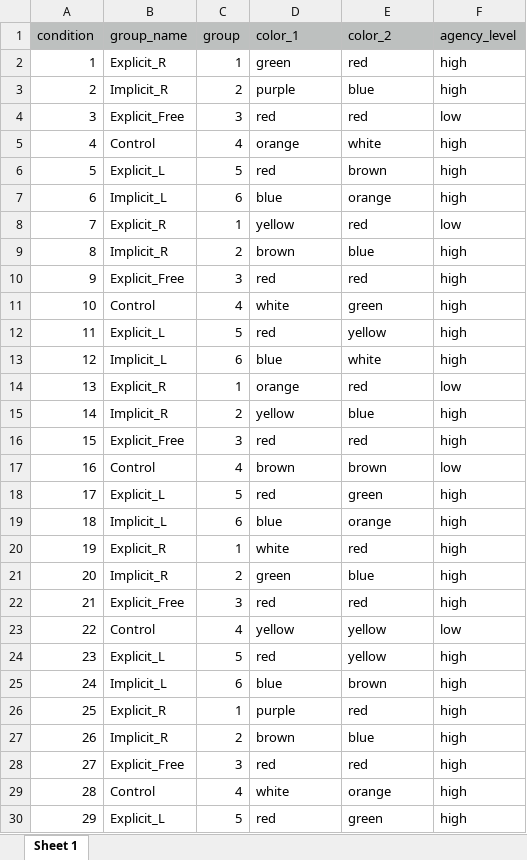
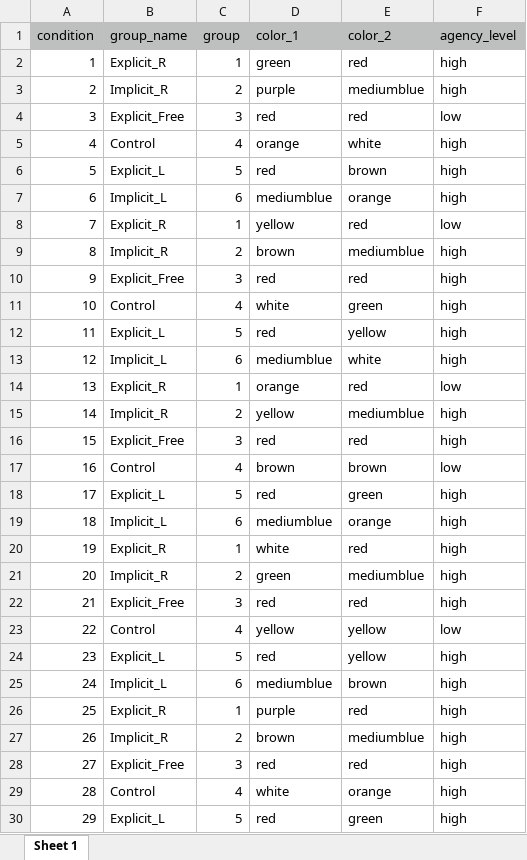
Before and after one commit to Yeganehfrh/agency, an Excel workbook: final/conditions.xlsx, sheet Sheet 1, drawn as a sheet; only a part is shown; values as stored, in another font and other column widths than the file's, no borders; the diff covers the shown part only; the diff names each change by its address in the sheet, - before the commit and + after, or states it on an @@ line.

```diff
--- a/final/conditions.xlsx (sheet Sheet 1)
+++ b/final/conditions.xlsx (sheet Sheet 1)
-E3 (color_2): blue
+E3 (color_2): mediumblue
-D7 (color_1): blue
+D7 (color_1): mediumblue
-E9 (color_2): blue
+E9 (color_2): mediumblue
-D13 (color_1): blue
+D13 (color_1): mediumblue
-E15 (color_2): blue
+E15 (color_2): mediumblue
-D19 (color_1): blue
+D19 (color_1): mediumblue
-E21 (color_2): blue
+E21 (color_2): mediumblue
-D25 (color_1): blue
+D25 (color_1): mediumblue
-E27 (color_2): blue
+E27 (color_2): mediumblue
```
Also changed, not shown: 17 edited cells elsewhere in this sheet, final/practice.xlsx, 10 other files.
